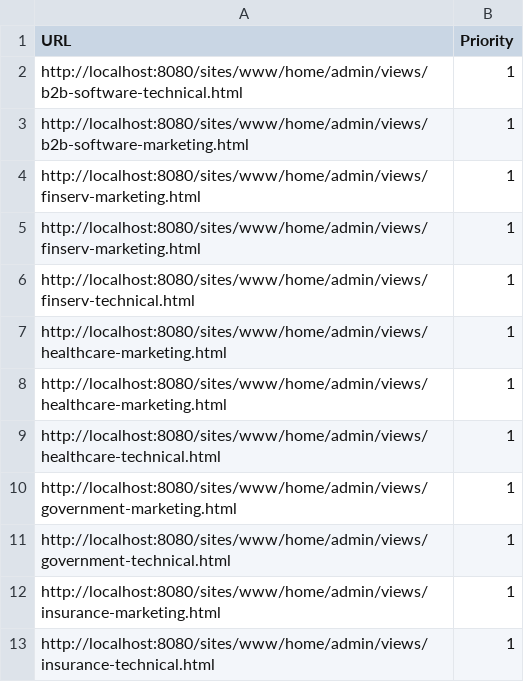
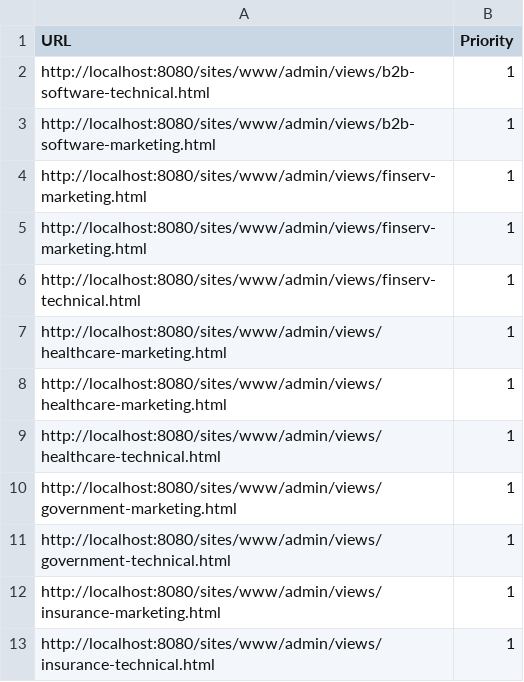
Before and after one commit to cjanning-jahia/projects, a CSV file: jexperience-data-generator/views.csv, drawn as a sheet.

```diff
--- a/jexperience-data-generator/views.csv
+++ b/jexperience-data-generator/views.csv
@@ -1,13 +1,13 @@
 URL,Priority
-"http://localhost:8080/sites/www/home/admin/views/b2b-software-technical.html",1
-"http://localhost:8080/sites/www/home/admin/views/b2b-software-marketing.html",1
-"http://localhost:8080/sites/www/home/admin/views/finserv-marketing.html",1
-"http://localhost:8080/sites/www/home/admin/views/finserv-marketing.html",1
-"http://localhost:8080/sites/www/home/admin/views/finserv-technical.html",1
-"http://localhost:8080/sites/www/home/admin/views/healthcare-marketing.html",1
-"http://localhost:8080/sites/www/home/admin/views/healthcare-marketing.html",1
-"http://localhost:8080/sites/www/home/admin/views/healthcare-technical.html",1
-"http://localhost:8080/sites/www/home/admin/views/government-marketing.html",1
-"http://localhost:8080/sites/www/home/admin/views/government-technical.html",1
-"http://localhost:8080/sites/www/home/admin/views/insurance-marketing.html",1
-"http://localhost:8080/sites/www/home/admin/views/insurance-technical.html",1
+"http://localhost:8080/sites/www/admin/views/b2b-software-technical.html",1
+"http://localhost:8080/sites/www/admin/views/b2b-software-marketing.html",1
+"http://localhost:8080/sites/www/admin/views/finserv-marketing.html",1
+"http://localhost:8080/sites/www/admin/views/finserv-marketing.html",1
+"http://localhost:8080/sites/www/admin/views/finserv-technical.html",1
+"http://localhost:8080/sites/www/admin/views/healthcare-marketing.html",1
+"http://localhost:8080/sites/www/admin/views/healthcare-marketing.html",1
+"http://localhost:8080/sites/www/admin/views/healthcare-technical.html",1
+"http://localhost:8080/sites/www/admin/views/government-marketing.html",1
+"http://localhost:8080/sites/www/admin/views/government-technical.html",1
+"http://localhost:8080/sites/www/admin/views/insurance-marketing.html",1
+"http://localhost:8080/sites/www/admin/views/insurance-technical.html",1
```
Also changed, not shown: jexperience-data-generator/conversions.csv, jexperience-data-generator/storyline.csv, 12 other files.
